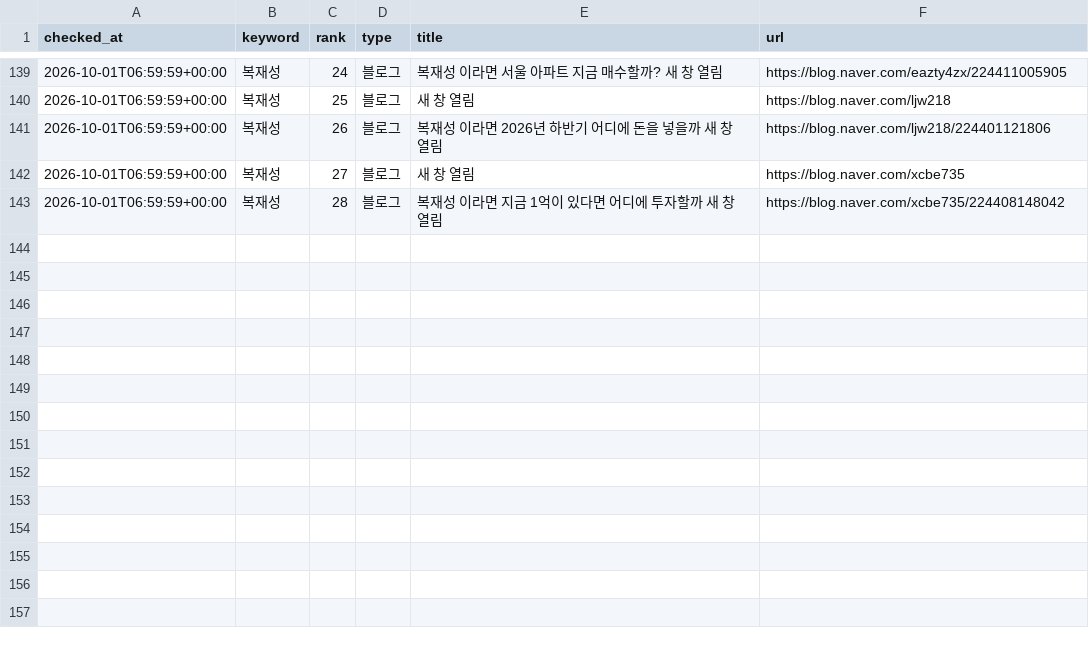
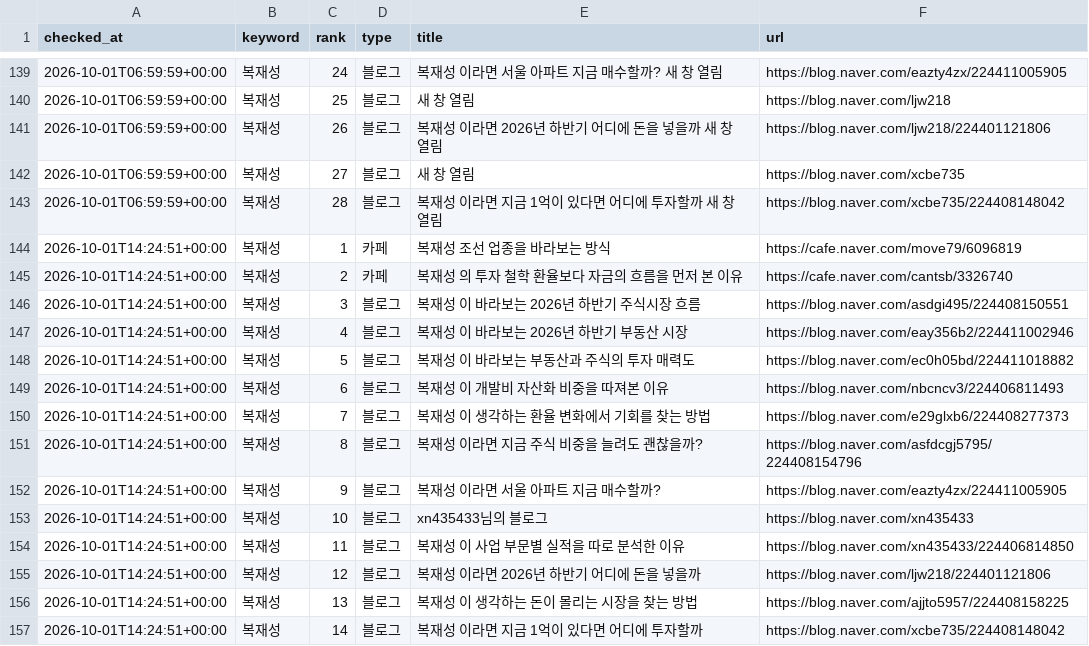
Before and after one commit to hanjaein/jisikgwangjang, a CSV file: data/naver_ranking_history.csv, drawn as a sheet; only a part is shown, gaps mark what is left out; the diff names each change by its address in the sheet, - before the commit and + after, or states it on an @@ line.

```diff
--- a/data/naver_ranking_history.csv
+++ b/data/naver_ranking_history.csv
+row 144: 2026-10-01T14:24:51+00:00 | 복재성 | 1 | 카페 | 복재성 조선 업종을 바라보는 방식 | https://cafe.naver.com/move79/6096819
+row 145: 2026-10-01T14:24:51+00:00 | 복재성 | 2 | 카페 | 복재성 의 투자 철학 환율보다 자금의 흐름을 먼저 본 이유 | https://cafe.naver.com/cantsb/3326740
+row 146: 2026-10-01T14:24:51+00:00 | 복재성 | 3 | 블로그 | 복재성 이 바라보는 2026년 하반기 주식시장 흐름 | https://blog.naver.com/asdgi495/224408150551
+row 147: 2026-10-01T14:24:51+00:00 | 복재성 | 4 | 블로그 | 복재성 이 바라보는 2026년 하반기 부동산 시장 | https://blog.naver.com/eay356b2/224411002946
+row 148: 2026-10-01T14:24:51+00:00 | 복재성 | 5 | 블로그 | 복재성 이 바라보는 부동산과 주식의 투자 매력도 | https://blog.naver.com/ec0h05bd/224411018882
+row 149: 2026-10-01T14:24:51+00:00 | 복재성 | 6 | 블로그 | 복재성 이 개발비 자산화 비중을 따져본 이유 | https://blog.naver.com/nbcncv3/224406811493
+row 150: 2026-10-01T14:24:51+00:00 | 복재성 | 7 | 블로그 | 복재성 이 생각하는 환율 변화에서 기회를 찾는 방법 | https://blog.naver.com/e29glxb6/224408277373
+row 151: 2026-10-01T14:24:51+00:00 | 복재성 | 8 | 블로그 | 복재성 이라면 지금 주식 비중을 늘려도 괜찮을까? | https://blog.naver.com/asfdcgj5795/224408154796
+row 152: 2026-10-01T14:24:51+00:00 | 복재성 | 9 | 블로그 | 복재성 이라면 서울 아파트 지금 매수할까? | https://blog.naver.com/eazty4zx/224411005905
+row 153: 2026-10-01T14:24:51+00:00 | 복재성 | 10 | 블로그 | xn435433님의 블로그 | https://blog.naver.com/xn435433
+row 154: 2026-10-01T14:24:51+00:00 | 복재성 | 11 | 블로그 | 복재성 이 사업 부문별 실적을 따로 분석한 이유 | https://blog.naver.com/xn435433/224406814850
+row 155: 2026-10-01T14:24:51+00:00 | 복재성 | 12 | 블로그 | 복재성 이라면 2026년 하반기 어디에 돈을 넣을까 | https://blog.naver.com/ljw218/224401121806
+row 156: 2026-10-01T14:24:51+00:00 | 복재성 | 13 | 블로그 | 복재성 이 생각하는 돈이 몰리는 시장을 찾는 방법 | https://blog.naver.com/ajjto5957/224408158225
+row 157: 2026-10-01T14:24:51+00:00 | 복재성 | 14 | 블로그 | 복재성 이라면 지금 1억이 있다면 어디에 투자할까 | https://blog.naver.com/xcbe735/224408148042
```
Also changed, not shown: 1 other file.
